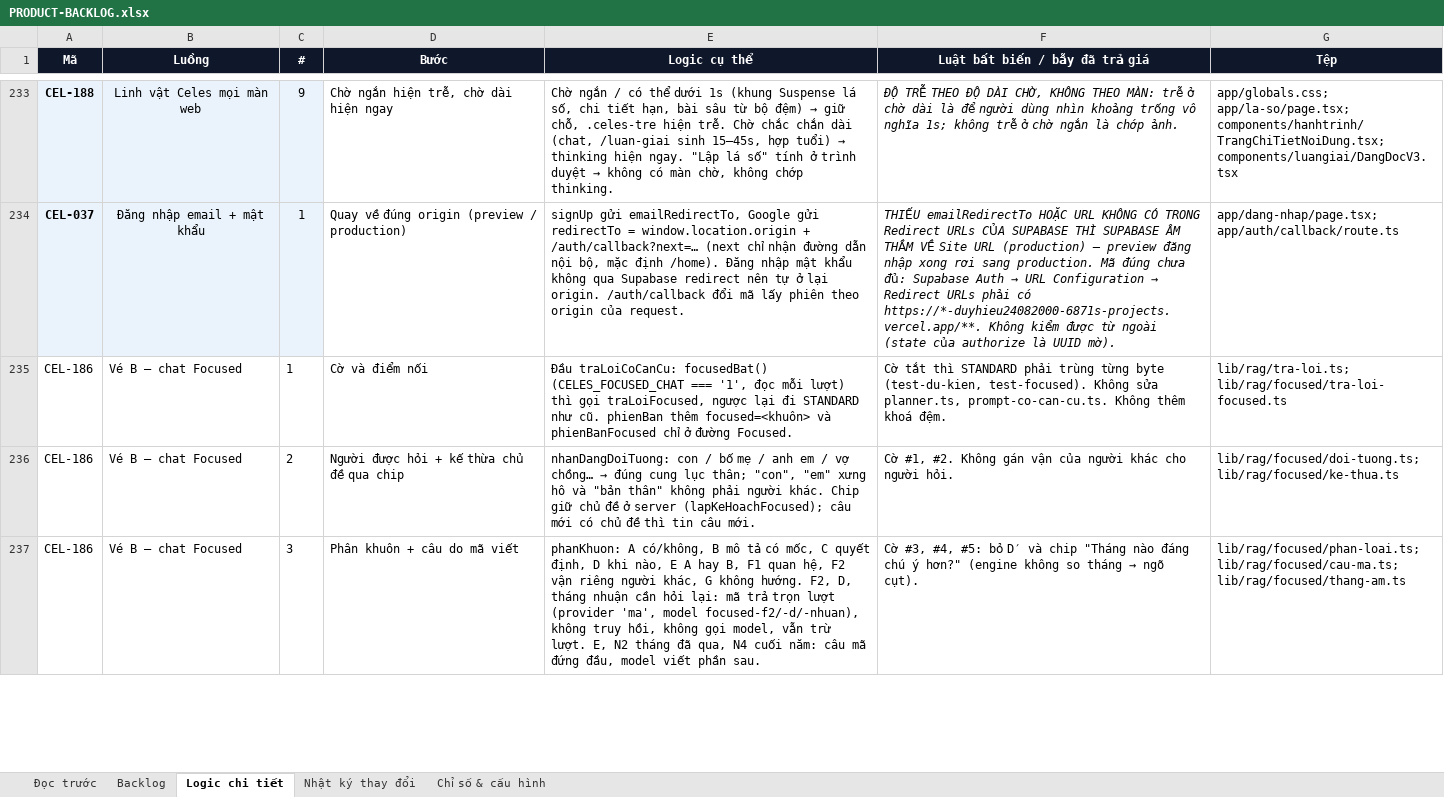
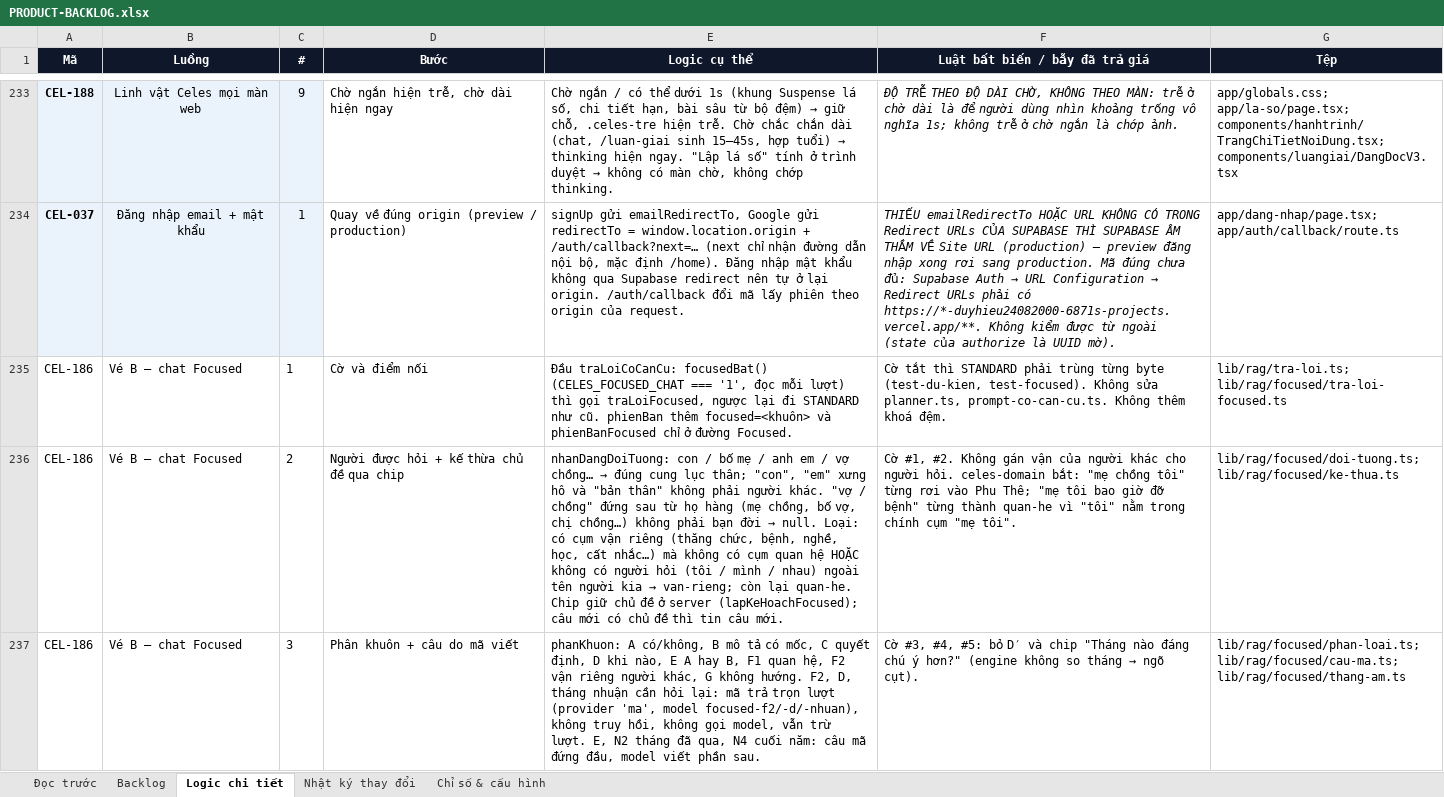
Before and after one commit to Hieuzz05/Celestia-tuvi, an Excel workbook: PRODUCT-BACKLOG.xlsx, sheet Logic chi tiết, drawn as a sheet; only a part is shown, gaps mark what is left out; values as stored, in another font and other column widths than the file's, no borders; the diff covers the shown part only; the diff names each change by its address in the sheet, - before the commit and + after, or states it on an @@ line.

```diff
--- a/PRODUCT-BACKLOG.xlsx (sheet Logic chi tiết)
+++ b/PRODUCT-BACKLOG.xlsx (sheet Logic chi tiết)
@@ E236 (Logic cụ thể): …người khác. Chip giữ… → …người khác. "vợ / chồng" đứng sau từ họ hàng (mẹ chồng, bố vợ, chị chồng…) không phải bạn đời → null. Loại: có cụm vận riêng (thăng chức, bệnh, nghề, học, cất nhắc…) mà không có cụm quan hệ HOẶC không có người hỏi (tôi / mình / nhau) ngoài tên người kia → van-rieng; còn lại quan-he. Chip giữ… @@
-F236 (Luật bất biến / bẫy đã trả giá): …người hỏi.
+F236 (Luật bất biến / bẫy đã trả giá): …người hỏi. celes-domain bắt: "mẹ chồng tôi" từng rơi vào Phu Thê; "mẹ tôi bao giờ đỡ bệnh" từng thành quan-he vì "tôi" nằm trong chính cụm "mẹ tôi".
```
Also changed, not shown: 4 edited cells elsewhere in this sheet, sheet Nhật ký thay đổi, sheet Backlog, 7 other files.
